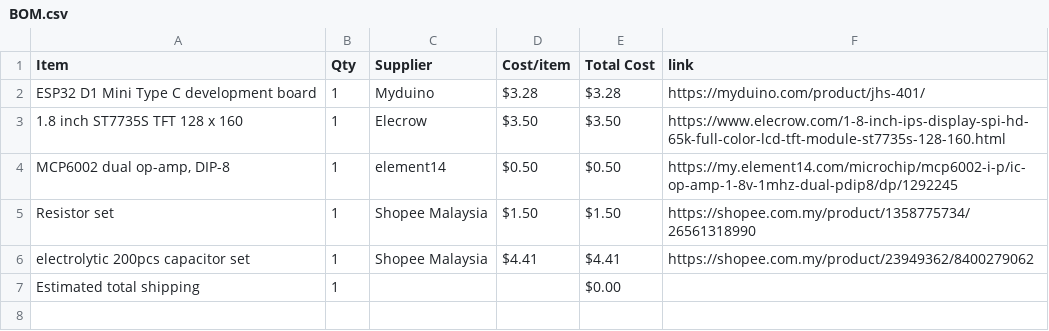
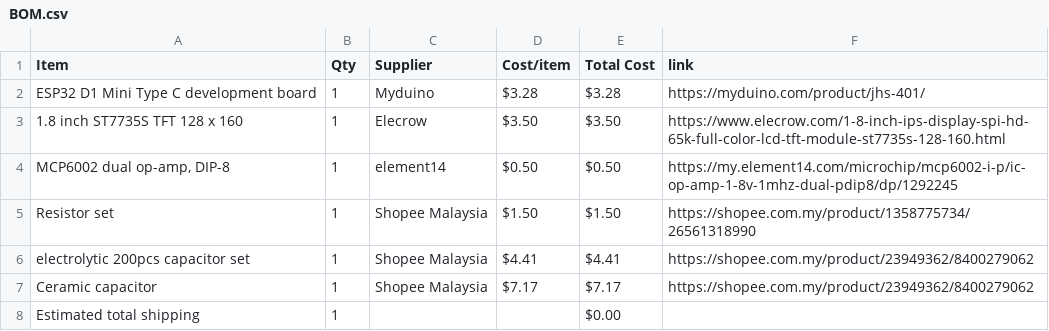
Before and after one commit to JH-2108/Oscilloscope, a CSV file: BOM.csv, drawn as a sheet.

Commit message:
Sync Mini Oscilloscope from Half Life

```diff
--- a/BOM.csv
+++ b/BOM.csv
@@ -6,2 +6,3 @@ Resistor set,1,Shopee Malaysia,$1.50,$1.50,https://shopee.com.my/product/1358775
 electrolytic 200pcs capacitor set,1,Shopee Malaysia,$4.41,$4.41,https://shopee.com.my/product/23949362/8400279062
+Ceramic capacitor,1,Shopee Malaysia,$7.17,$7.17,https://shopee.com.my/product/23949362/8400279062
 Estimated total shipping,1,,,$0.00,
```
